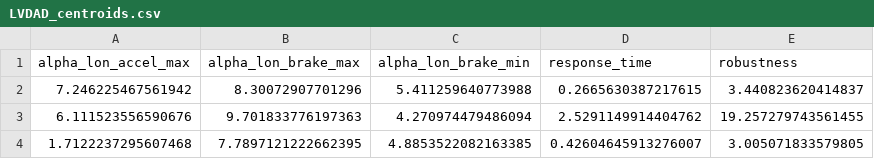
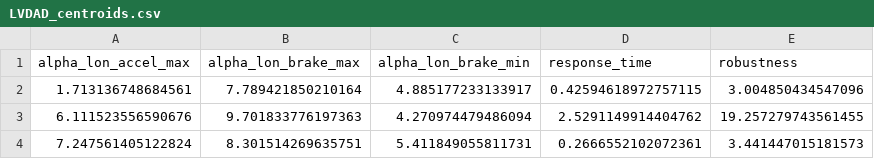
Before and after one commit to nellro/rgt, a CSV file: results/LVDAD/LVDAD_centroids.csv, drawn as a sheet; removed rows and columns are numbered as before the commit, all else as after; the diff names each change by its address in the sheet, - before the commit and + after, or states it on an @@ line.

Commit message:
added global aggregation results

```diff
--- a/results/LVDAD/LVDAD_centroids.csv
+++ b/results/LVDAD/LVDAD_centroids.csv
-row 2: 7.246225467561942 | 8.30072907701296 | 5.411259640773988 | 0.2665630387217615 | 3.440823620414837
+row 2: 1.713136748684561 | 7.789421850210164 | 4.885177233133917 | 0.42594618972757115 | 3.004850434547096
-row 4: 1.7122237295607468 | 7.7897121222662395 | 4.8853522082163385 | 0.42604645913276007 | 3.005071833579805
+row 4: 7.247561405122824 | 8.301514269635751 | 5.411849055811731 | 0.2666552102072361 | 3.441447015181573
```
Also changed, not shown: results/LVD/LVD_centroids.csv, results/LVD/LVD_param_cluster.csv, 45 other files.
